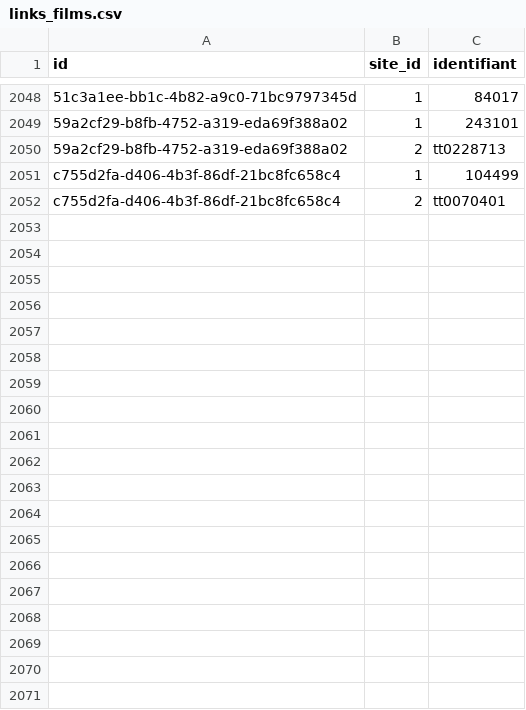
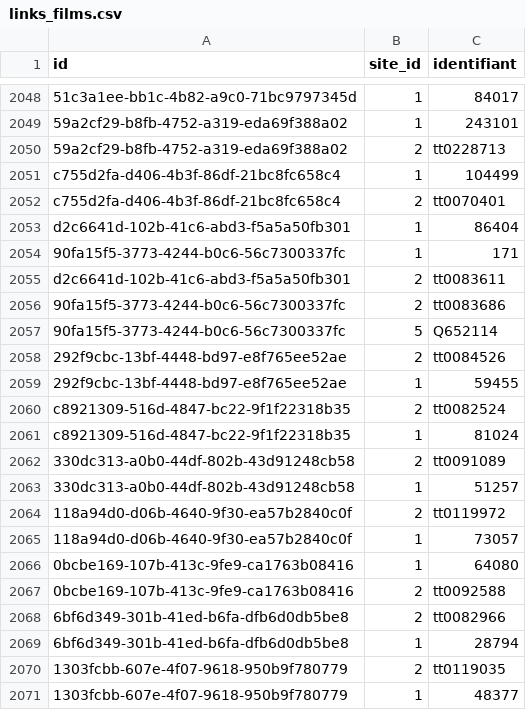
Before and after one commit to medina474/cinema-supabase, a CSV file: data/links_films.csv, drawn as a sheet; only a part is shown, gaps mark what is left out; the diff covers the shown part only.

```diff
--- a/data/links_films.csv
+++ b/data/links_films.csv
@@ -2052 +2052,20 @@ c755d2fa-d406-4b3f-86df-21bc8fc658c4,1,104499
 c755d2fa-d406-4b3f-86df-21bc8fc658c4,2,tt0070401
+d2c6641d-102b-41c6-abd3-f5a5a50fb301,1,86404
+90fa15f5-3773-4244-b0c6-56c7300337fc,1,171
+d2c6641d-102b-41c6-abd3-f5a5a50fb301,2,tt0083611
+90fa15f5-3773-4244-b0c6-56c7300337fc,2,tt0083686
+90fa15f5-3773-4244-b0c6-56c7300337fc,5,Q652114
+292f9cbc-13bf-4448-bd97-e8f765ee52ae,2,tt0084526
+292f9cbc-13bf-4448-bd97-e8f765ee52ae,1,59455
+c8921309-516d-4847-bc22-9f1f22318b35,2,tt0082524
+c8921309-516d-4847-bc22-9f1f22318b35,1,81024
+330dc313-a0b0-44df-802b-43d91248cb58,2,tt0091089
+330dc313-a0b0-44df-802b-43d91248cb58,1,51257
+118a94d0-d06b-4640-9f30-ea57b2840c0f,2,tt0119972
+118a94d0-d06b-4640-9f30-ea57b2840c0f,1,73057
+0bcbe169-107b-413c-9fe9-ca1763b08416,1,64080
+0bcbe169-107b-413c-9fe9-ca1763b08416,2,tt0092588
+6bf6d349-301b-41ed-b6fa-dfb6d0db5be8,2,tt0082966
+6bf6d349-301b-41ed-b6fa-dfb6d0db5be8,1,28794
+1303fcbb-607e-4f07-9618-950b9f780779,2,tt0119035
+1303fcbb-607e-4f07-9618-950b9f780779,1,48377
```
Also changed, not shown: 32 added rows elsewhere in this file, data/equipes.csv, data/films-slogan.csv, 5 other files.
